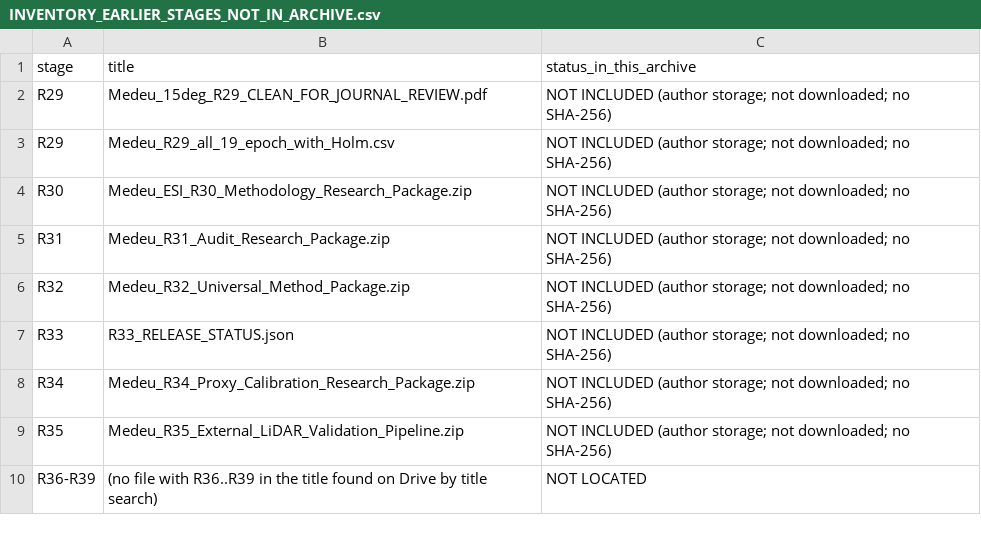
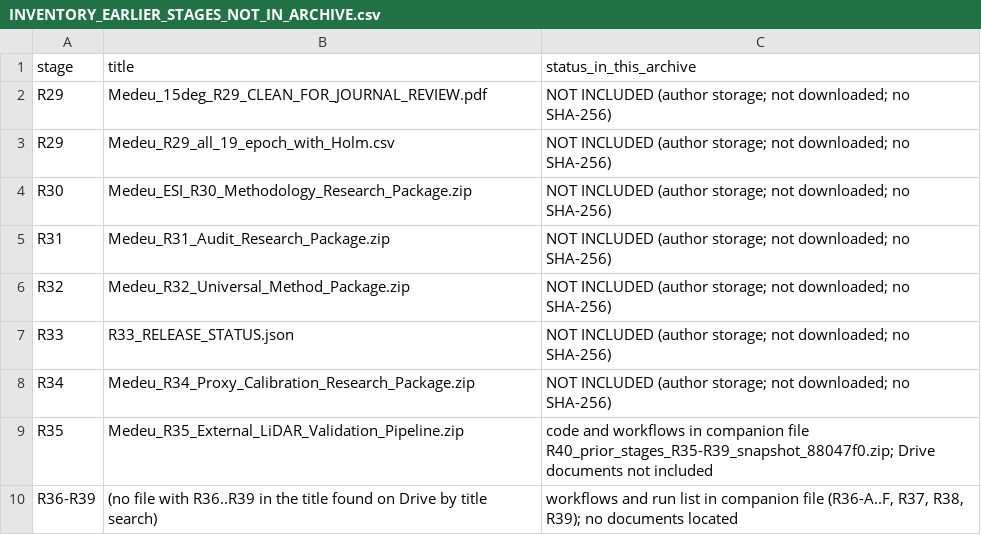
Before and after one commit to sovetkaly-bit/Medeu-Earth-Science-Informatics, a CSV file: package/INVENTORY_EARLIER_STAGES_NOT_IN_ARCHIVE.csv, drawn as a sheet.

```diff
--- a/package/INVENTORY_EARLIER_STAGES_NOT_IN_ARCHIVE.csv
+++ b/package/INVENTORY_EARLIER_STAGES_NOT_IN_ARCHIVE.csv
@@ -8,3 +8,3 @@ R33,R33_RELEASE_STATUS.json,NOT INCLUDED (author storage; not downloaded; no SHA
 R34,Medeu_R34_Proxy_Calibration_Research_Package.zip,NOT INCLUDED (author storage; not downloaded; no SHA-256)
-R35,Medeu_R35_External_LiDAR_Validation_Pipeline.zip,NOT INCLUDED (author storage; not downloaded; no SHA-256)
-R36-R39,(no file with R36..R39 in the title found on Drive by title search),NOT LOCATED
+R35,Medeu_R35_External_LiDAR_Validation_Pipeline.zip,code and workflows in companion file R40_prior_stages_R35-R39_snapshot_88047f0.zip; Drive documents not included
+R36-R39,(no file with R36..R39 in the title found on Drive by title search),"workflows and run list in companion file (R36-A..F, R37, R38, R39); no documents located"
```
Also changed, not shown: package/MANIFEST_ARCHIVE_FILES.csv, 3 other files.
